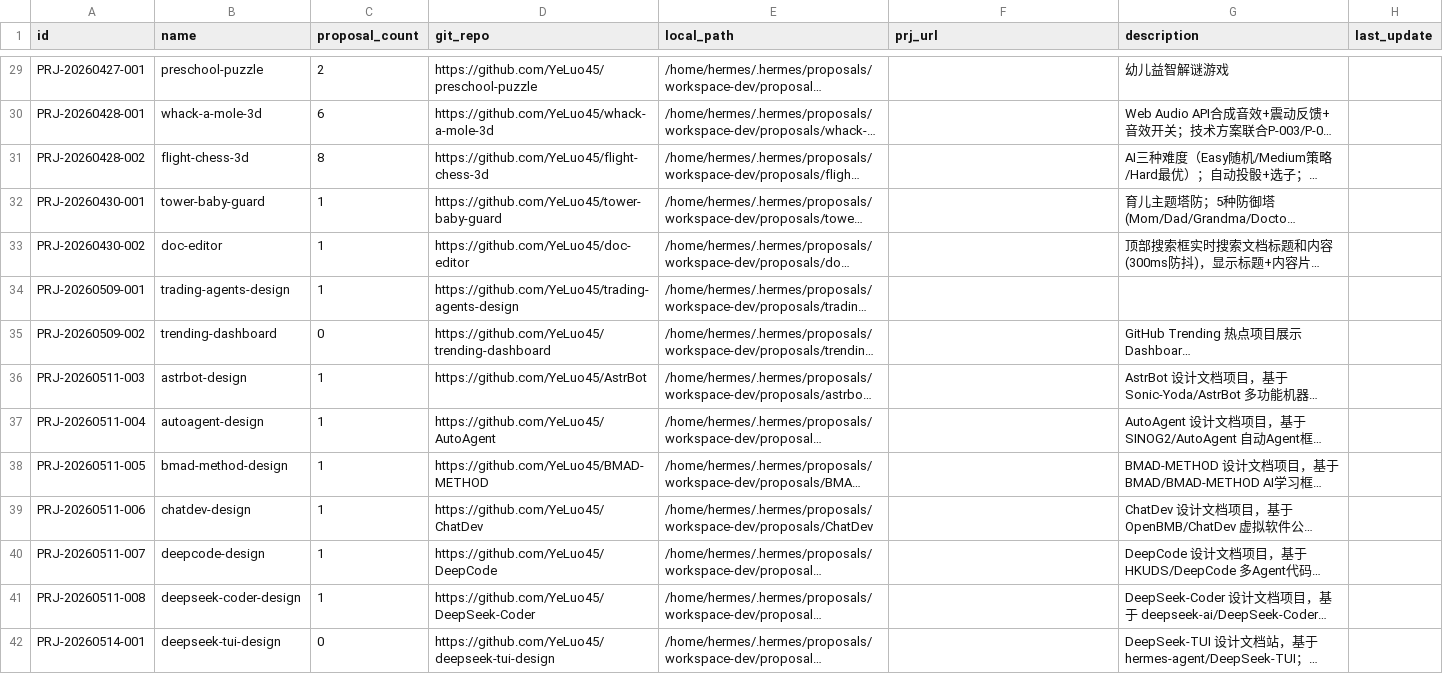
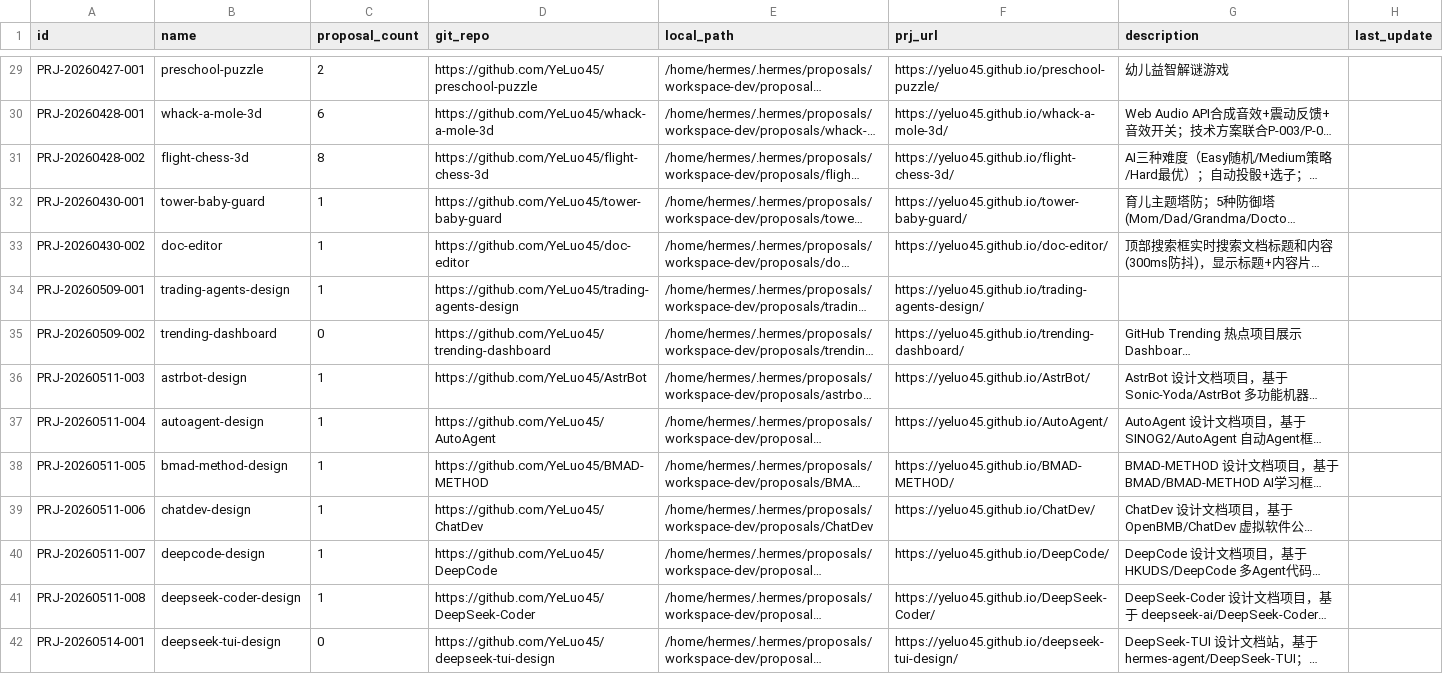
Before and after one commit to YeLuo45/prj-proposal-management, a CSV file: data/projects.csv, drawn as a sheet; only a part is shown, gaps mark what is left out; long unchanged cells end in …; the diff covers the shown part only; the diff names each change by its address in the sheet, - before the commit and + after, or states it on an @@ line.

```diff
--- a/data/projects.csv
+++ b/data/projects.csv
-F29 (prj_url): (empty)
+F29 (prj_url): https://yeluo45.github.io/preschool-puzzle/
-F30 (prj_url): (empty)
+F30 (prj_url): https://yeluo45.github.io/whack-a-mole-3d/
-F31 (prj_url): (empty)
+F31 (prj_url): https://yeluo45.github.io/flight-chess-3d/
-F32 (prj_url): (empty)
+F32 (prj_url): https://yeluo45.github.io/tower-baby-guard/
-F33 (prj_url): (empty)
+F33 (prj_url): https://yeluo45.github.io/doc-editor/
-F34 (prj_url): (empty)
+F34 (prj_url): https://yeluo45.github.io/trading-agents-design/
-F35 (prj_url): (empty)
+F35 (prj_url): https://yeluo45.github.io/trending-dashboard/
-F36 (prj_url): (empty)
+F36 (prj_url): https://yeluo45.github.io/AstrBot/
-F37 (prj_url): (empty)
+F37 (prj_url): https://yeluo45.github.io/AutoAgent/
-F38 (prj_url): (empty)
+F38 (prj_url): https://yeluo45.github.io/BMAD-METHOD/
-F39 (prj_url): (empty)
+F39 (prj_url): https://yeluo45.github.io/ChatDev/
-F40 (prj_url): (empty)
+F40 (prj_url): https://yeluo45.github.io/DeepCode/
-F41 (prj_url): (empty)
+F41 (prj_url): https://yeluo45.github.io/DeepSeek-Coder/
-F42 (prj_url): (empty)
+F42 (prj_url): https://yeluo45.github.io/deepseek-tui-design/
```
Also changed, not shown: 55 edited cells elsewhere in this file, 1 other file.
